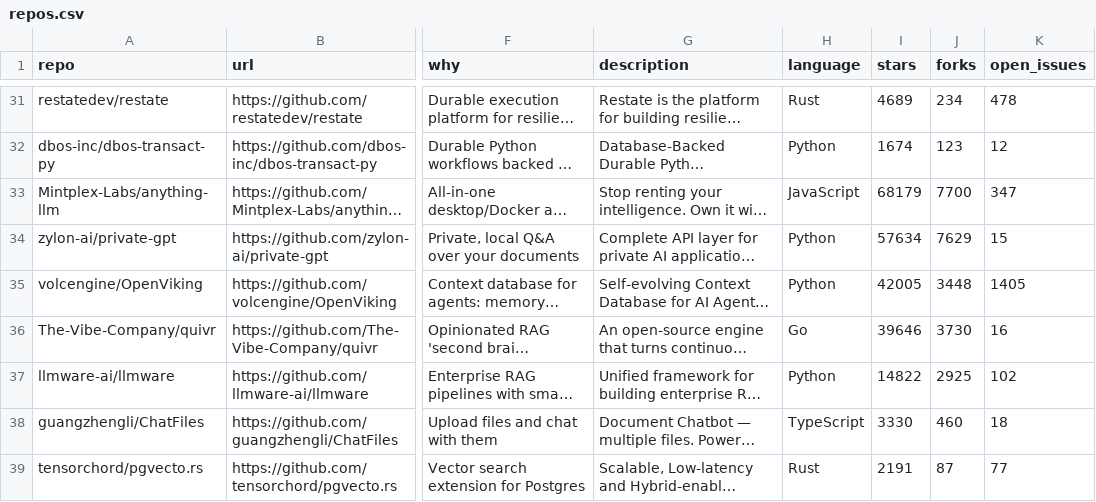
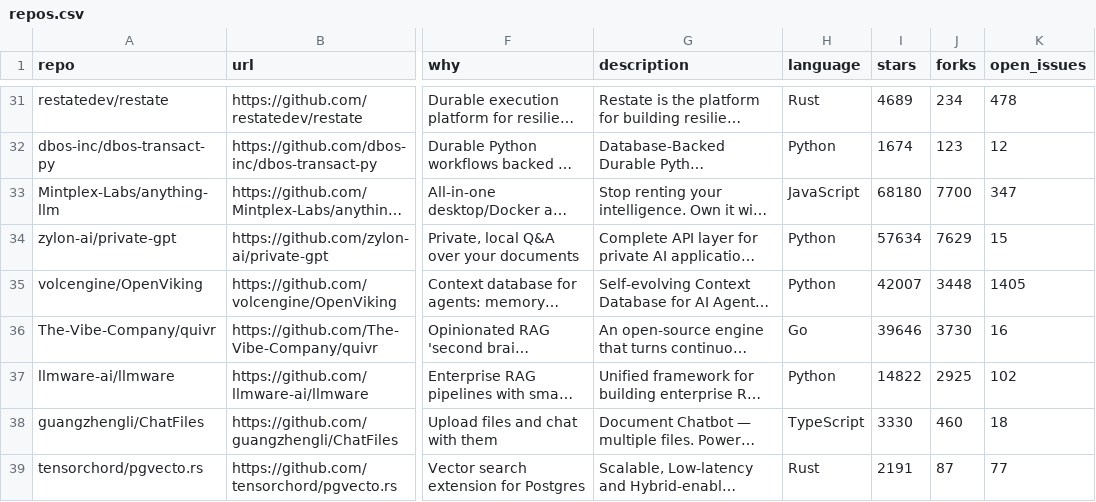
Before and after one commit to mmaxpo/awesome-ai-radar, a CSV file: repos.csv, drawn as a sheet; only a part is shown, gaps mark what is left out; long unchanged cells end in …; the diff covers the shown part only; the diff names each change by its address in the sheet, - before the commit and + after, or states it on an @@ line.

```diff
--- a/repos.csv
+++ b/repos.csv
-I33 (stars): 68179
+I33 (stars): 68180
-I35 (stars): 42005
+I35 (stars): 42007
```
Also changed, not shown: 14 edited cells elsewhere in this file, 6 other files.
